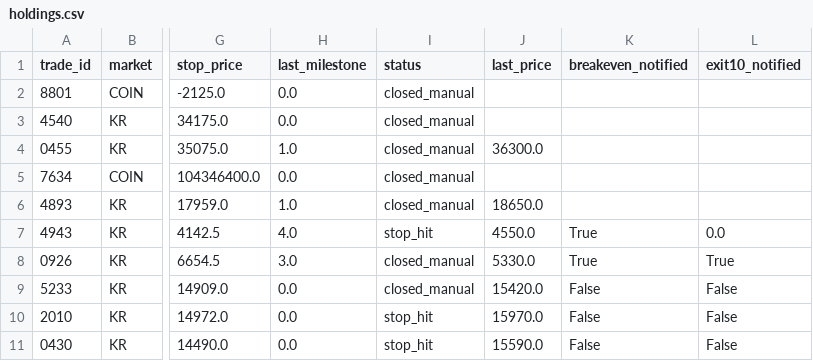
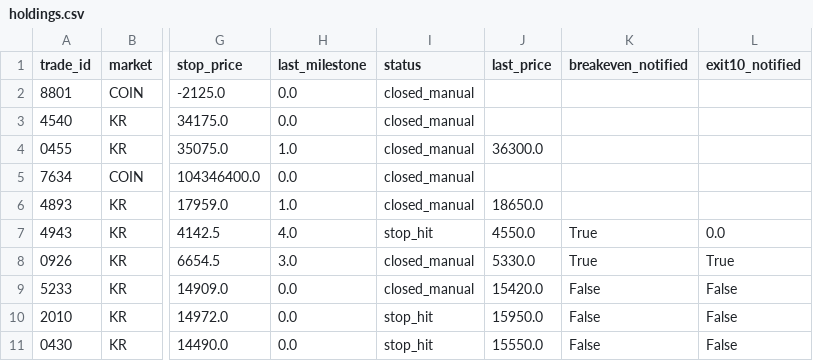
Before and after one commit to harmi6005/turtle-screener, a CSV file: data/holdings.csv, drawn as a sheet; only a part is shown, gaps mark what is left out; the diff names each change by its address in the sheet, - before the commit and + after, or states it on an @@ line.

Commit message:
보유종목/집중추적종목 상태 업데이트

```diff
--- a/data/holdings.csv
+++ b/data/holdings.csv
-J10 (last_price): 15970.0
+J10 (last_price): 15950.0
-J11 (last_price): 15590.0
+J11 (last_price): 15550.0
```
